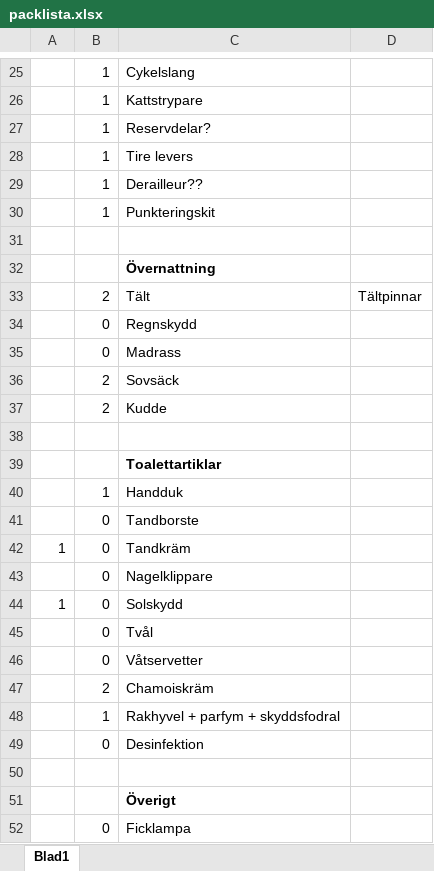
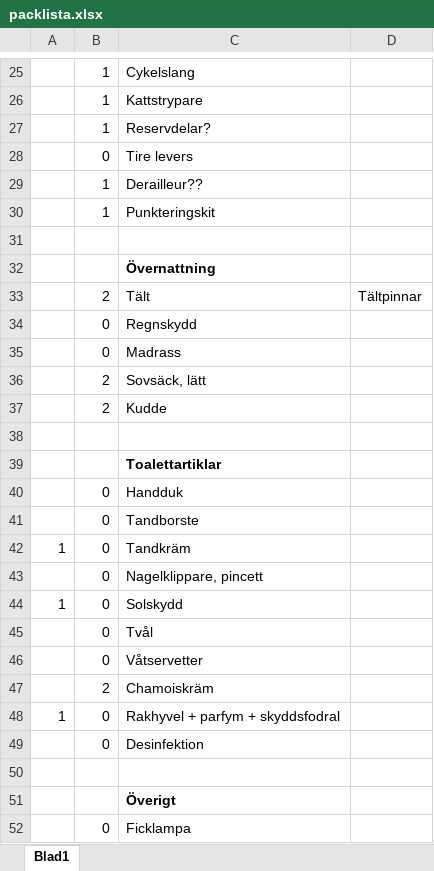
Before and after one commit to biketoured/italy26, an Excel workbook: packlista.xlsx, sheet Blad1, drawn as a sheet; only a part is shown, gaps mark what is left out; values as stored, in another font and other column widths than the file's, no borders; conditional formats not drawn; the diff names each change by its address in the sheet, - before the commit and + after, or states it on an @@ line.

```diff
--- a/packlista.xlsx (sheet Blad1)
+++ b/packlista.xlsx (sheet Blad1)
-B28: 1
+B28: 0
-C36: Sovsäck
+C36: Sovsäck, lätt
-B40: 1
+B40: 0
-C43: Nagelklippare
+C43: Nagelklippare, pincett
-A48: (empty)
+A48: 1
-B48: 1
+B48: 0
```
Also changed, not shown: 3 other files.
